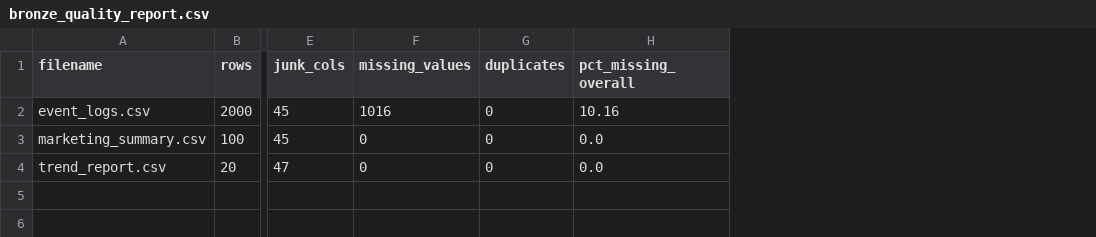
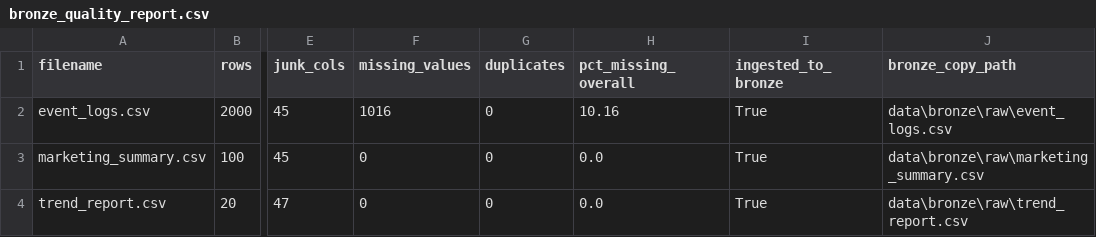
Before and after one commit to kjudge-zxc/MS2-finmark-data-pipeline, a CSV file: data/bronze/bronze_quality_report.csv, drawn as a sheet; only a part is shown, gaps mark what is left out; the diff names each change by its address in the sheet, - before the commit and + after, or states it on an @@ line.

```diff
--- a/data/bronze/bronze_quality_report.csv
+++ b/data/bronze/bronze_quality_report.csv
+column I (ingested_to_bronze), rows 2-4: all True
+column J (bronze_copy_path), rows 2-4: data\bronze\raw\event_logs.csv | data\bronze\raw\marketing_summary.csv | data\bronze\raw\trend_report.csv
```
Also changed, not shown: 5 other files.
